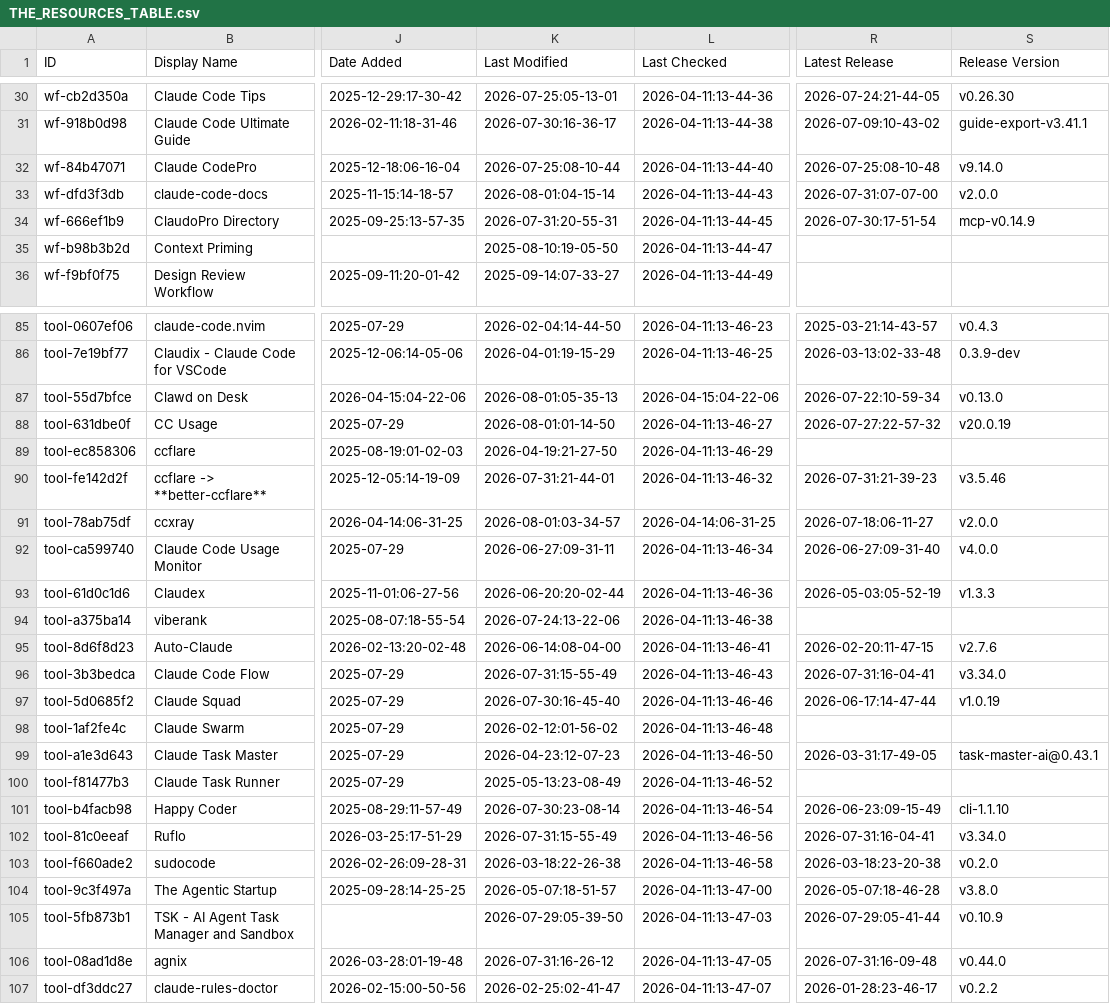
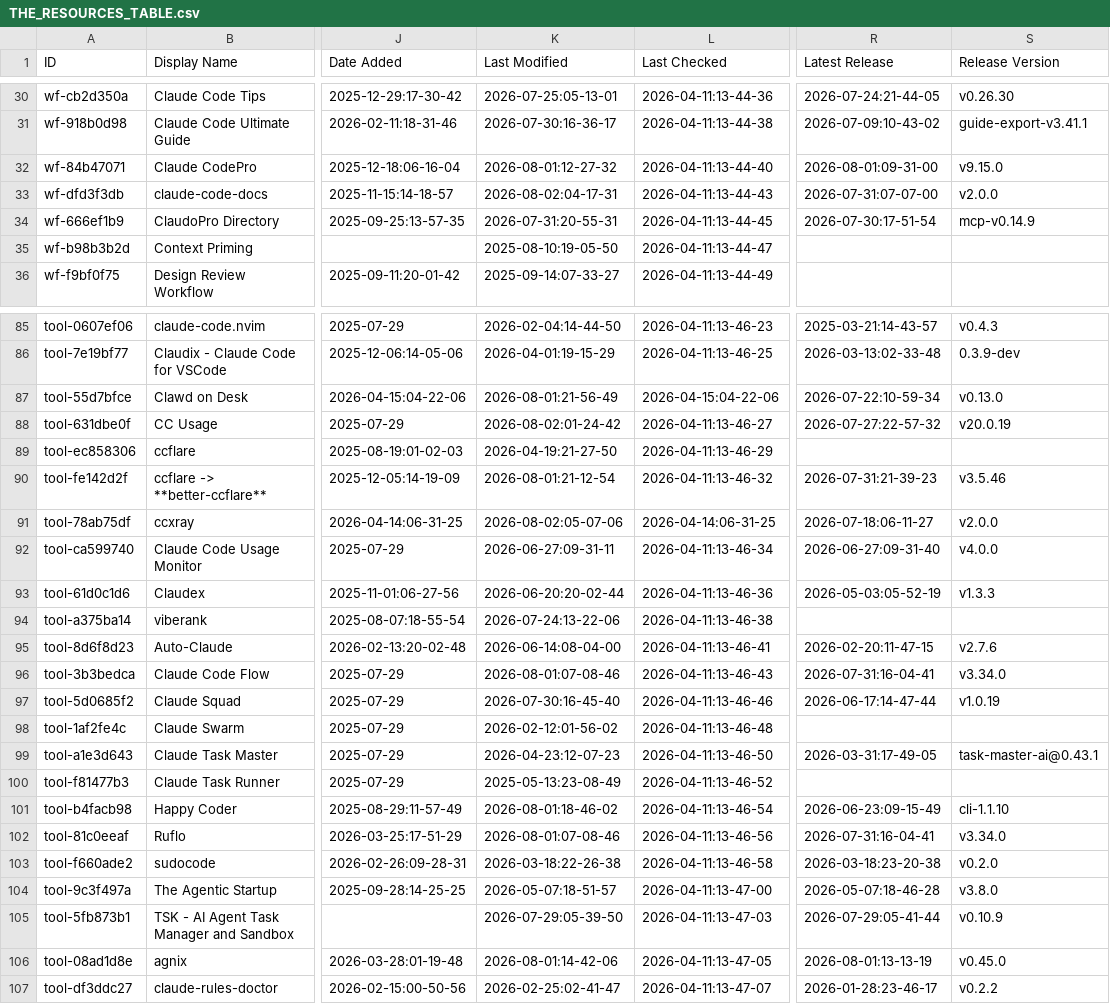
Before and after one commit to jarredh/awesome-claude-code, a CSV file: THE_RESOURCES_TABLE.csv, drawn as a sheet; only a part is shown, gaps mark what is left out; the diff covers the shown part only; the diff names each change by its address in the sheet, - before the commit and + after, or states it on an @@ line.

```diff
--- a/THE_RESOURCES_TABLE.csv
+++ b/THE_RESOURCES_TABLE.csv
-K32 (Last Modified): 2026-07-25:08-10-44
+K32 (Last Modified): 2026-08-01:12-27-32
-R32 (Latest Release): 2026-07-25:08-10-48
+R32 (Latest Release): 2026-08-01:09-31-00
-S32 (Release Version): v9.14.0
+S32 (Release Version): v9.15.0
-K33 (Last Modified): 2026-08-01:04-15-14
+K33 (Last Modified): 2026-08-02:04-17-31
-K87 (Last Modified): 2026-08-01:05-35-13
+K87 (Last Modified): 2026-08-01:21-56-49
-K88 (Last Modified): 2026-08-01:01-14-50
+K88 (Last Modified): 2026-08-02:01-24-42
-K90 (Last Modified): 2026-07-31:21-44-01
+K90 (Last Modified): 2026-08-01:21-12-54
-K91 (Last Modified): 2026-08-01:03-34-57
+K91 (Last Modified): 2026-08-02:05-07-06
-K96 (Last Modified): 2026-07-31:15-55-49
+K96 (Last Modified): 2026-08-01:07-08-46
-K101 (Last Modified): 2026-07-30:23-08-14
+K101 (Last Modified): 2026-08-01:18-46-02
-K102 (Last Modified): 2026-07-31:15-55-49
+K102 (Last Modified): 2026-08-01:07-08-46
-K106 (Last Modified): 2026-07-31:16-26-12
+K106 (Last Modified): 2026-08-01:14-42-06
-R106 (Latest Release): 2026-07-31:16-09-48
+R106 (Latest Release): 2026-08-01:13-13-19
-S106 (Release Version): v0.44.0
+S106 (Release Version): v0.45.0
```
Also changed, not shown: 20 edited cells elsewhere in this file.
